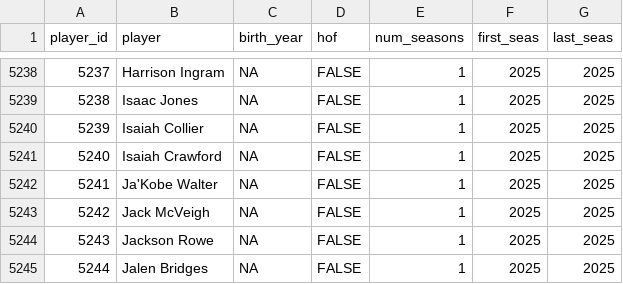
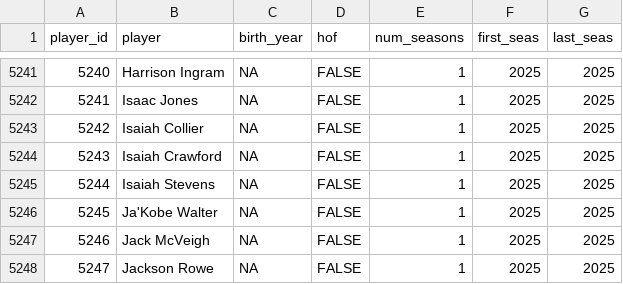
Before and after one commit to egasan21/NBAChampionPredictor, a CSV file: nba-championship-predictor/data/Player Career Info.csv, drawn as a sheet; only a part is shown, gaps mark what is left out; the shorter side is filled out with more unchanged rows; the diff covers the shown part only; the diff names each change by its address in the sheet, - before the commit and + after, or states it on an @@ line.

```diff
--- a/nba-championship-predictor/data/Player Career Info.csv
+++ b/nba-championship-predictor/data/Player Career Info.csv
@@ column A (player_id) renumbered from row 5218 down @@
+row 5245: 5244 | Isaiah Stevens | NA | FALSE | 1 | 2025 | 2025
```
Also changed, not shown: 11 added rows and 20 edited cells elsewhere in this file, nba-championship-predictor/data/Opponent Stats Per 100 Poss.csv, nba-championship-predictor/data/Opponent Totals.csv, 15 other files.
